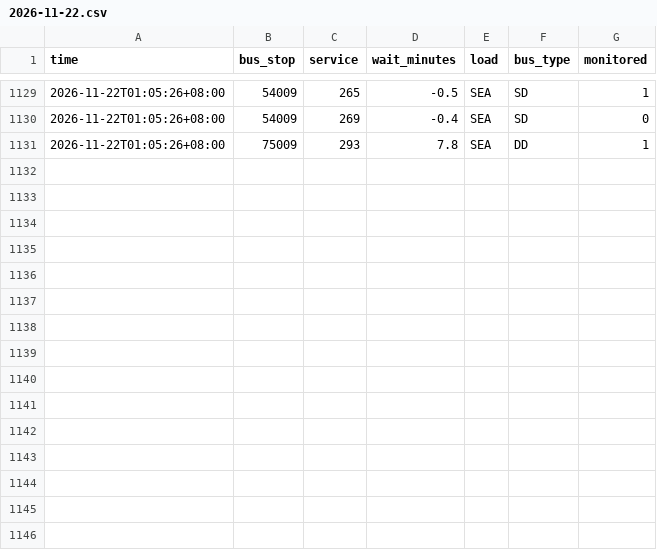
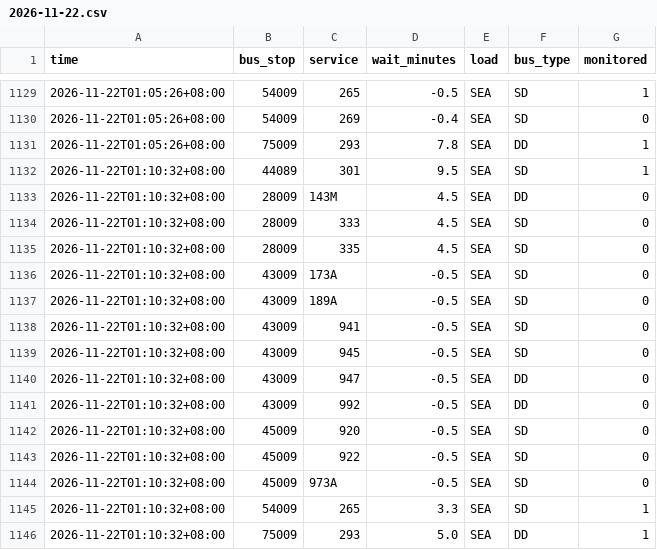
Before and after one commit to paulcong740-create/sg-transit-predictor, a CSV file: data/bus/2026-11-22.csv, drawn as a sheet; only a part is shown, gaps mark what is left out; the diff names each change by its address in the sheet, - before the commit and + after, or states it on an @@ line.

```diff
--- a/data/bus/2026-11-22.csv
+++ b/data/bus/2026-11-22.csv
+row 1132: 2026-11-22T01:10:32+08:00 | 44089 | 301 | 9.5 | SEA | SD | 1
+row 1133: 2026-11-22T01:10:32+08:00 | 28009 | 143M | 4.5 | SEA | DD | 0
+row 1134: 2026-11-22T01:10:32+08:00 | 28009 | 333 | 4.5 | SEA | SD | 0
+row 1135: 2026-11-22T01:10:32+08:00 | 28009 | 335 | 4.5 | SEA | SD | 0
+row 1136: 2026-11-22T01:10:32+08:00 | 43009 | 173A | -0.5 | SEA | SD | 0
+row 1137: 2026-11-22T01:10:32+08:00 | 43009 | 189A | -0.5 | SEA | SD | 0
+row 1138: 2026-11-22T01:10:32+08:00 | 43009 | 941 | -0.5 | SEA | SD | 0
+row 1139: 2026-11-22T01:10:32+08:00 | 43009 | 945 | -0.5 | SEA | SD | 0
+row 1140: 2026-11-22T01:10:32+08:00 | 43009 | 947 | -0.5 | SEA | DD | 0
+row 1141: 2026-11-22T01:10:32+08:00 | 43009 | 992 | -0.5 | SEA | DD | 0
+row 1142: 2026-11-22T01:10:32+08:00 | 45009 | 920 | -0.5 | SEA | SD | 0
+row 1143: 2026-11-22T01:10:32+08:00 | 45009 | 922 | -0.5 | SEA | SD | 0
+row 1144: 2026-11-22T01:10:32+08:00 | 45009 | 973A | -0.5 | SEA | SD | 0
+row 1145: 2026-11-22T01:10:32+08:00 | 54009 | 265 | 3.3 | SEA | SD | 1
+row 1146: 2026-11-22T01:10:32+08:00 | 75009 | 293 | 5.0 | SEA | DD | 1
```
Also changed, not shown: 1 other file.
